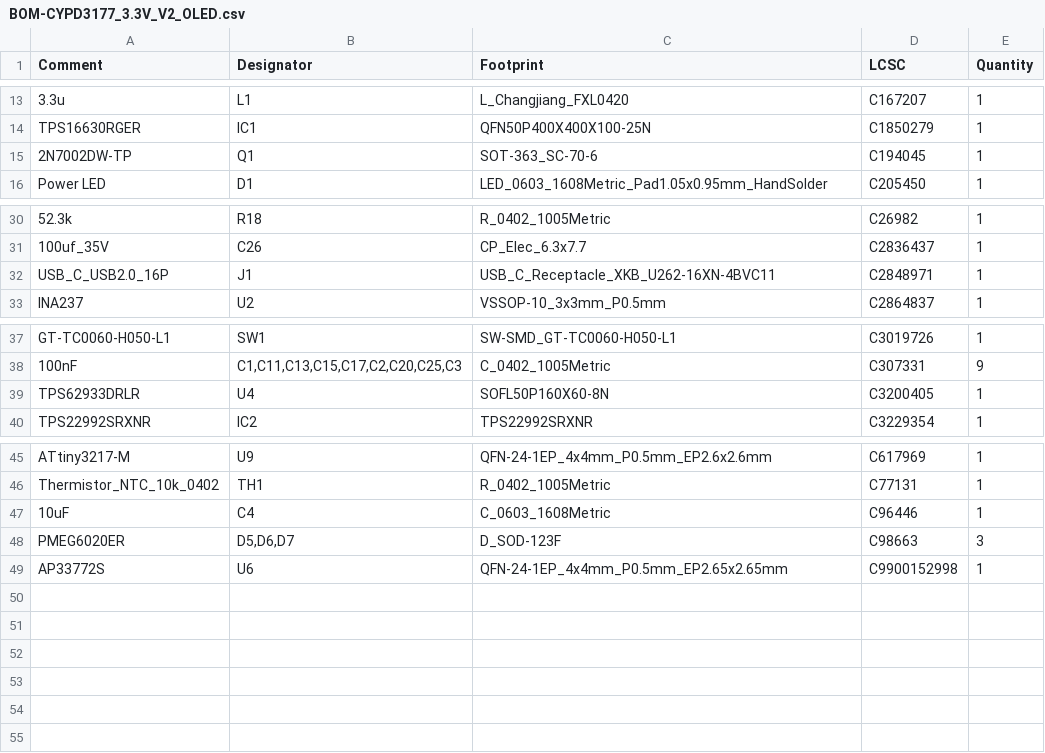
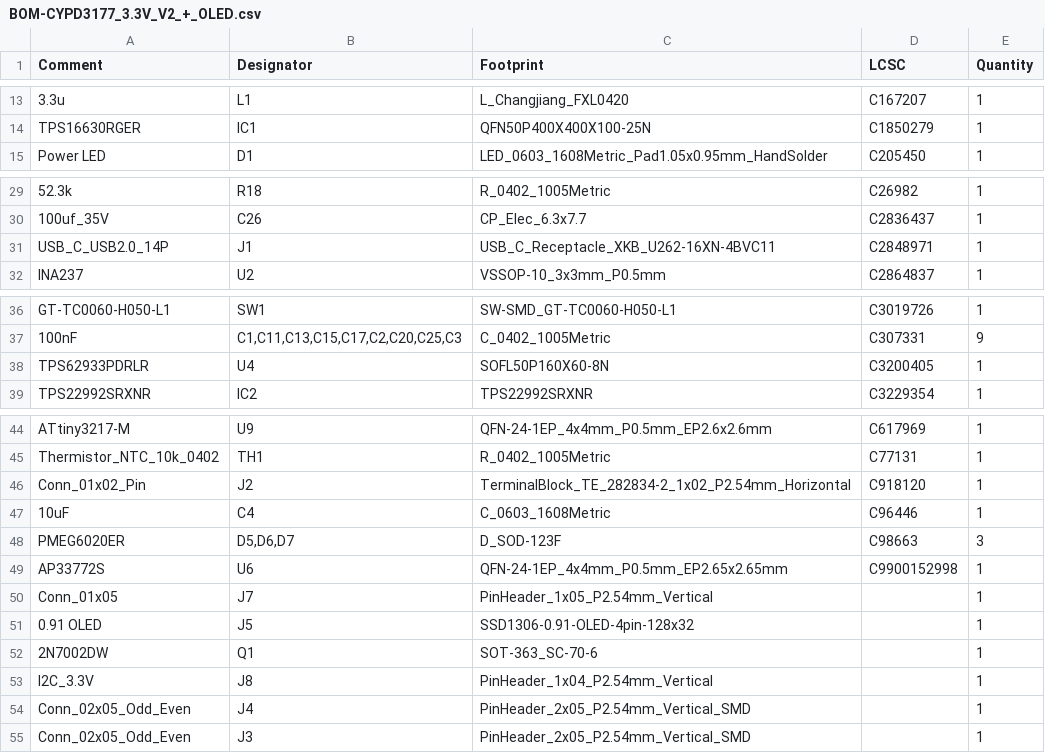
Before and after one commit to haShinui/usb_pd, a CSV file: KiCad Files/CYPD3177_3.3V_V2_+_OLED/jlcpcb/production_files/BOM-CYPD3177_3.3V_V2_+_OLED.csv (was KiCad Files/CYPD3177_3.3V_V2_+_OLED/jlcpcb/production_files/BOM-CYPD3177_3.3V_V2_OLED.csv), drawn as a sheet; only a part is shown, gaps mark what is left out; removed rows and columns are numbered as before the commit, all else as after; the diff names each change by its address in the sheet, - before the commit and + after, or states it on an @@ line.

```diff
--- a/KiCad Files/CYPD3177_3.3V_V2_+_OLED/jlcpcb/production_files/BOM-CYPD3177_3.3V_V2_OLED.csv
+++ b/KiCad Files/CYPD3177_3.3V_V2_+_OLED/jlcpcb/production_files/BOM-CYPD3177_3.3V_V2_+_OLED.csv
-row 15: 2N7002DW-TP | Q1 | SOT-363_SC-70-6 | C194045 | 1
-A31 (Comment): USB_C_USB2.0_16P
+A31 (Comment): USB_C_USB2.0_14P
-A38 (Comment): TPS62933DRLR
+A38 (Comment): TPS62933PDRLR
+row 46: Conn_01x02_Pin | J2 | TerminalBlock_TE_282834-2_1x02_P2.54mm_Horizontal | C918120 | 1
+row 50: Conn_01x05 | J7 | PinHeader_1x05_P2.54mm_Vertical |  | 1
+row 51: 0.91 OLED | J5 | SSD1306-0.91-OLED-4pin-128x32 |  | 1
+row 52: 2N7002DW | Q1 | SOT-363_SC-70-6 |  | 1
+row 53: I2C_3.3V | J8 | PinHeader_1x04_P2.54mm_Vertical |  | 1
+row 54: Conn_02x05_Odd_Even | J4 | PinHeader_2x05_P2.54mm_Vertical_SMD |  | 1
+row 55: Conn_02x05_Odd_Even | J3 | PinHeader_2x05_P2.54mm_Vertical_SMD |  | 1
```
Also changed, not shown: KiCad Files/CYPD3177_3.3V_V2_+_OLED/CYPD3177_3.3V_V2_+_OLED.csv, KiCad Files/CYPD3177_3.3V_V2_+_OLED/jlcpcb/production_files/CPL-CYPD3177_3.3V_V2_+_OLED.csv, 32 other files.
